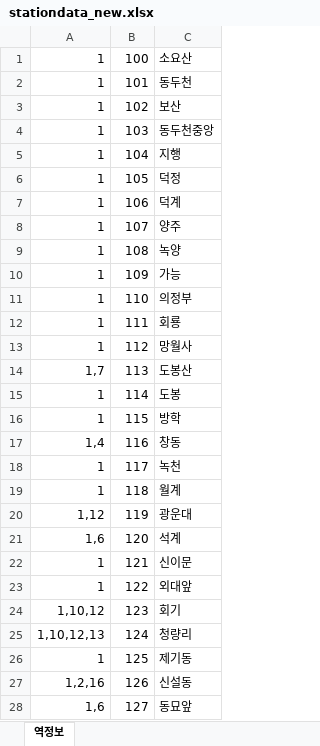
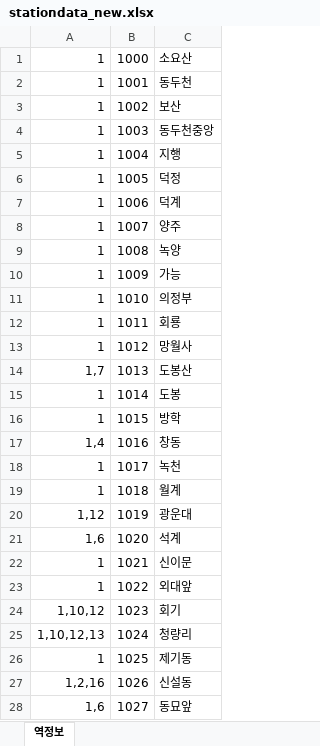
Before and after one commit to KAU-OOP-14/SubwayAlarm-android-app, an Excel workbook: app/src/main/assets/stationdata_new.xlsx, sheet 역정보, drawn as a sheet; only a part is shown; values as stored, in another font and other column widths than the file's, no borders; the diff covers the shown part only; the diff names each change by its address in the sheet, - before the commit and + after, or states it on an @@ line.

Commit message:
stationId를 바꿈에 따라 리펙토링을 진행했습니다.

```diff
--- a/app/src/main/assets/stationdata_new.xlsx (sheet 역정보)
+++ b/app/src/main/assets/stationdata_new.xlsx (sheet 역정보)
-B1: 100
+B1: 1000
-B2: 101
+B2: 1001
-B3: 102
+B3: 1002
-B4: 103
+B4: 1003
-B5: 104
+B5: 1004
-B6: 105
+B6: 1005
-B7: 106
+B7: 1006
-B8: 107
+B8: 1007
-B9: 108
+B9: 1008
-B10: 109
+B10: 1009
-B11: 110
+B11: 1010
-B12: 111
+B12: 1011
-B13: 112
+B13: 1012
-B14: 113
+B14: 1013
-B15: 114
+B15: 1014
-B16: 115
+B16: 1015
-B17: 116
+B17: 1016
-B18: 117
+B18: 1017
-B19: 118
+B19: 1018
-B20: 119
+B20: 1019
-B21: 120
+B21: 1020
-B22: 121
+B22: 1021
-B23: 122
+B23: 1022
-B24: 123
+B24: 1023
-B25: 124
+B25: 1024
-B26: 125
+B26: 1025
-B27: 126
+B27: 1026
-B28: 127
+B28: 1027
```
Also changed, not shown: 608 edited cells elsewhere in this sheet, 8 other files.
